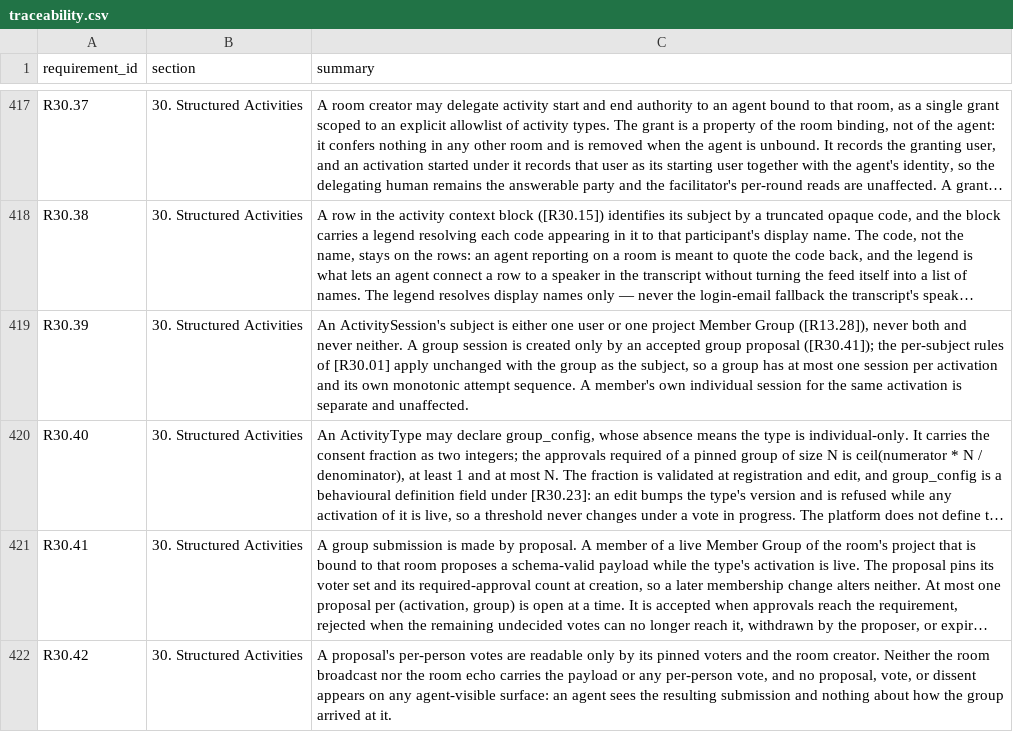
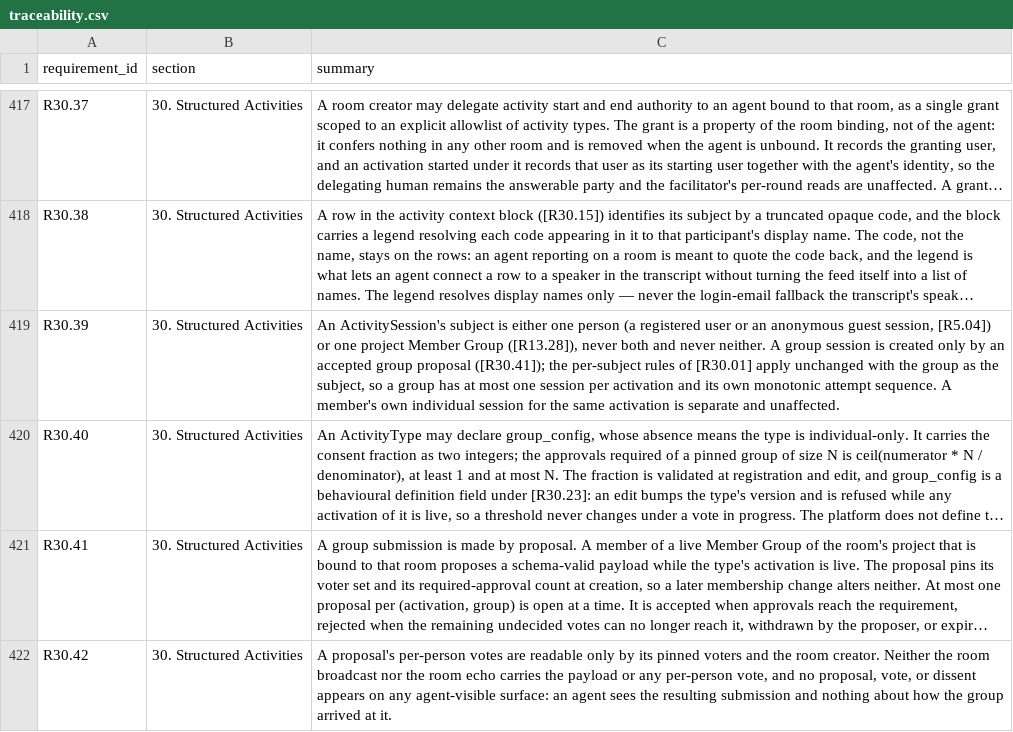
Before and after one commit to Research-Center-for-Smart-Learning-RCSL/Smart-MultiAgent-Platform, a CSV file: docs/traceability.csv, drawn as a sheet; only a part is shown, gaps mark what is left out; long unchanged cells end in …; the diff names each change by its address in the sheet, - before the commit and + after, or states it on an @@ line.

Commit message:
docs(tasks): approve guest identity foreign-key fixes and amend R30.39

```diff
--- a/docs/traceability.csv
+++ b/docs/traceability.csv
-C419 (summary): …either one user or one…
+C419 (summary): …either one person (a registered user or an anonymous guest session, [R5.04]) or one…
```
Also changed, not shown: 3 other files.
